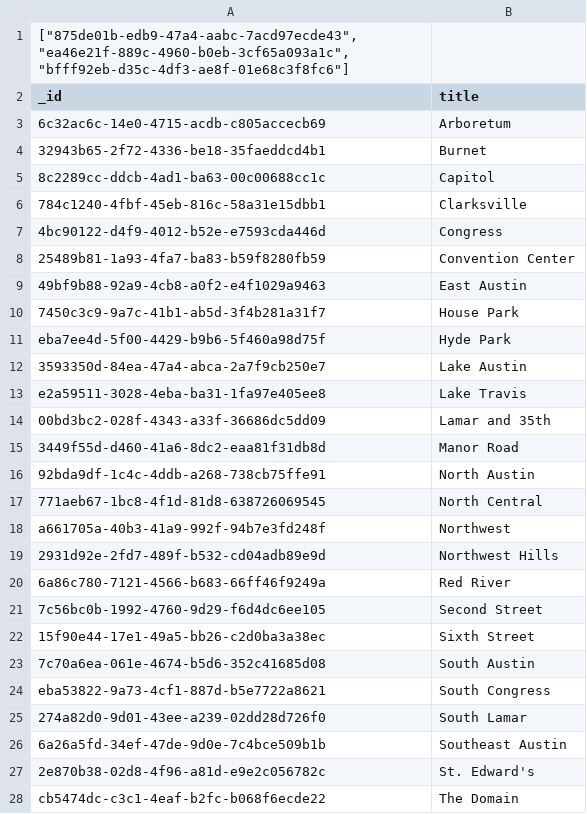
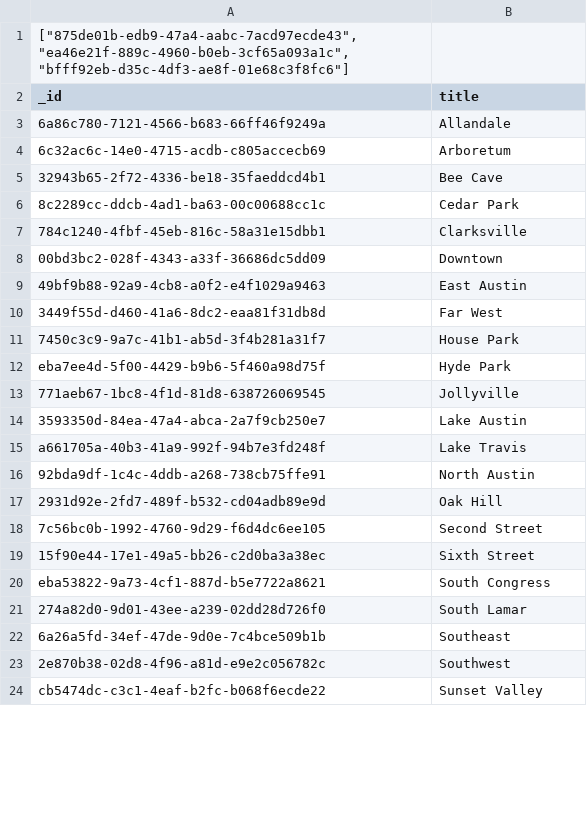
Before and after one commit to poseidonimaging/macrodeck, a TSV file: db/data/austin_neighborhoods.tsv, drawn as a sheet; only a part is shown; the diff covers the shown part only.

Commit message:
Update Austin neighborhoods.
git-svn-id: http://svn.macrodeck.com/macrodeck/trunk@1830 22037474-b016-0410-8482-8abe5be14c89

```diff
--- a/db/data/austin_neighborhoods.tsv
+++ b/db/data/austin_neighborhoods.tsv
@@ -2,27 +2,23 @@
 _id	title
+6a86c780-7121-4566-b683-66ff46f9249a	Allandale
 6c32ac6c-14e0-4715-acdb-c805accecb69	Arboretum
-32943b65-2f72-4336-be18-35faeddcd4b1	Burnet
-8c2289cc-ddcb-4ad1-ba63-00c00688cc1c	Capitol
+32943b65-2f72-4336-be18-35faeddcd4b1	Bee Cave
+8c2289cc-ddcb-4ad1-ba63-00c00688cc1c	Cedar Park
 784c1240-4fbf-45eb-816c-58a31e15dbb1	Clarksville
-4bc90122-d4f9-4012-b52e-e7593cda446d	Congress
-25489b81-1a93-4fa7-ba83-b59f8280fb59	Convention Center
+00bd3bc2-028f-4343-a33f-36686dc5dd09	Downtown
 49bf9b88-92a9-4cb8-a0f2-e4f1029a9463	East Austin
+3449f55d-d460-41a6-8dc2-eaa81f31db8d	Far West
 7450c3c9-9a7c-41b1-ab5d-3f4b281a31f7	House Park
 eba7ee4d-5f00-4429-b9b6-5f460a98d75f	Hyde Park
+771aeb67-1bc8-4f1d-81d8-638726069545	Jollyville
 3593350d-84ea-47a4-abca-2a7f9cb250e7	Lake Austin
-e2a59511-3028-4eba-ba31-1fa97e405ee8	Lake Travis
-00bd3bc2-028f-4343-a33f-36686dc5dd09	Lamar and 35th
-3449f55d-d460-41a6-8dc2-eaa81f31db8d	Manor Road
+a661705a-40b3-41a9-992f-94b7e3fd248f	Lake Travis
 92bda9df-1c4c-4ddb-a268-738cb75ffe91	North Austin
-771aeb67-1bc8-4f1d-81d8-638726069545	North Central
-a661705a-40b3-41a9-992f-94b7e3fd248f	Northwest
-2931d92e-2fd7-489f-b532-cd04adb89e9d	Northwest Hills
-6a86c780-7121-4566-b683-66ff46f9249a	Red River
+2931d92e-2fd7-489f-b532-cd04adb89e9d	Oak Hill
 7c56bc0b-1992-4760-9d29-f6d4dc6ee105	Second Street
 15f90e44-17e1-49a5-bb26-c2d0ba3a38ec	Sixth Street
-7c70a6ea-061e-4674-b5d6-352c41685d08	South Austin
 eba53822-9a73-4cf1-887d-b5e7722a8621	South Congress
 274a82d0-9d01-43ee-a239-02dd28d726f0	South Lamar
-6a26a5fd-34ef-47de-9d0e-7c4bce509b1b	Southeast Austin
-2e870b38-02d8-4f96-a81d-e9e2c056782c	St. Edward's
-cb5474dc-c3c1-4eaf-b2fc-b068f6ecde22	The Domain
+6a26a5fd-34ef-47de-9d0e-7c4bce509b1b	Southeast
+2e870b38-02d8-4f96-a81d-e9e2c056782c	Southwest
+cb5474dc-c3c1-4eaf-b2fc-b068f6ecde22	Sunset Valley
```
Also changed, not shown: 1 added row, 2 removed rows and 1 edited cell elsewhere in this file.
